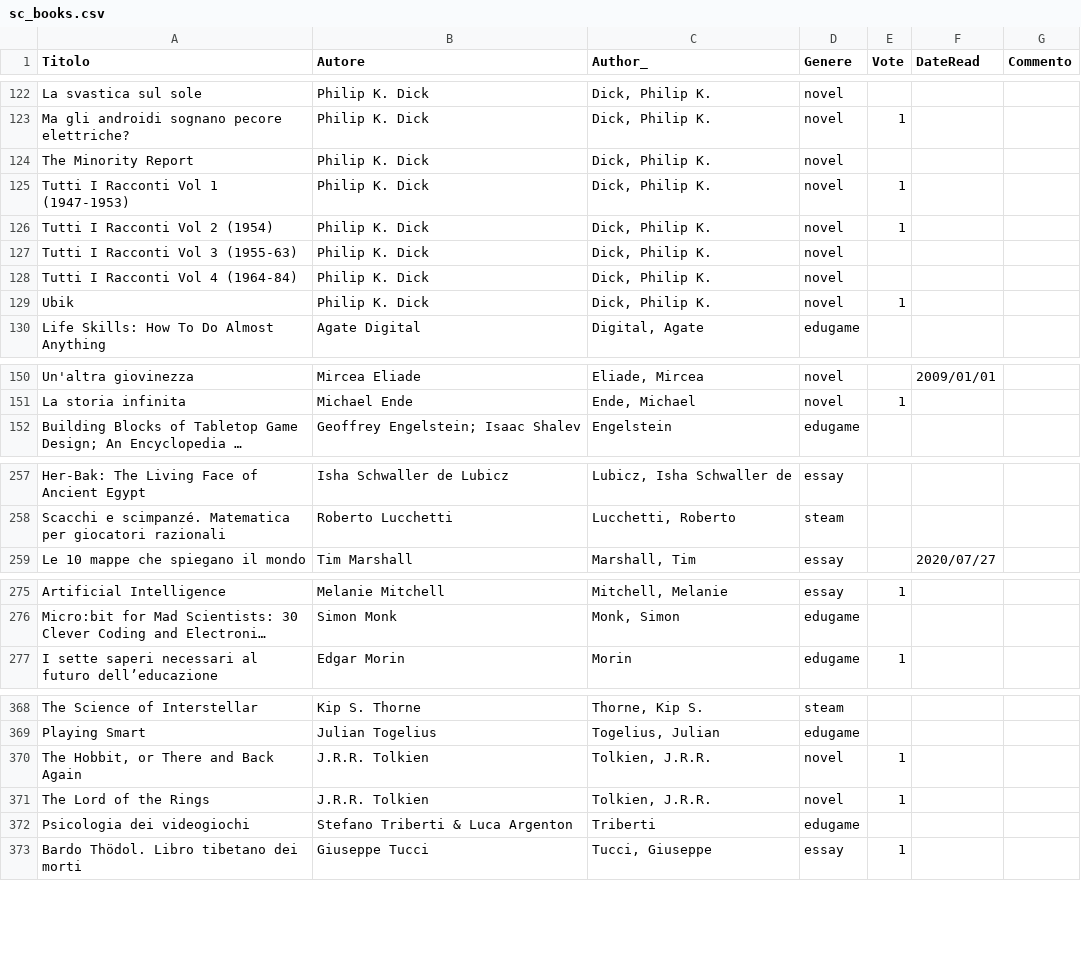
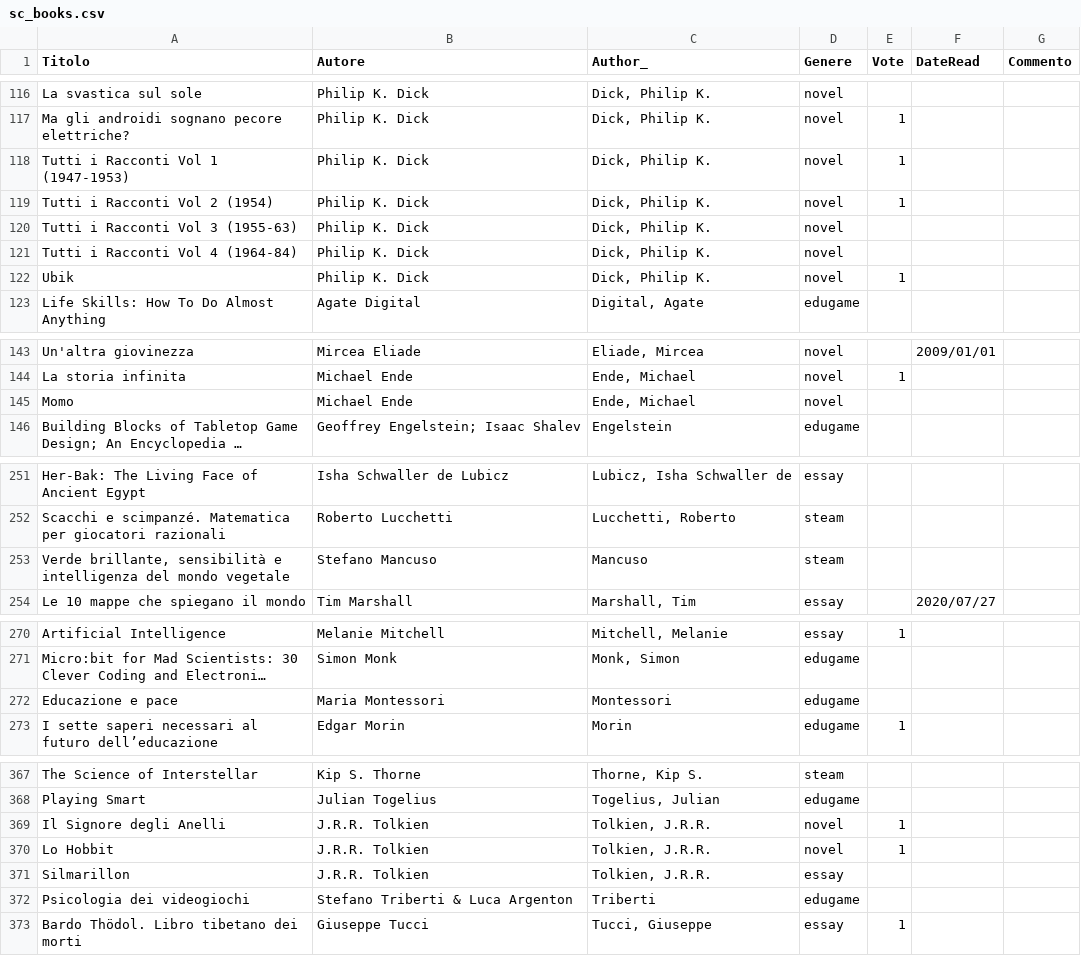
Before and after one commit to StefanoCecere/cecere.xyz, a CSV file: static/data/sc_books.csv, drawn as a sheet; only a part is shown, gaps mark what is left out; long unchanged cells end in …; removed rows and columns are numbered as before the commit, all else as after; the diff covers the shown part only; the diff names each change by its address in the sheet, - before the commit and + after, or states it on an @@ line.

```diff
--- a/static/data/sc_books.csv
+++ b/static/data/sc_books.csv
-row 124: The Minority Report | Philip K. Dick | Dick, Philip K. | novel
-A118 (Titolo): Tutti I Racconti Vol 1 (1947-1953)
+A118 (Titolo): Tutti i Racconti Vol 1 (1947-1953)
-A119 (Titolo): Tutti I Racconti Vol 2 (1954)
+A119 (Titolo): Tutti i Racconti Vol 2 (1954)
-A120 (Titolo): Tutti I Racconti Vol 3 (1955-63)
+A120 (Titolo): Tutti i Racconti Vol 3 (1955-63)
-A121 (Titolo): Tutti I Racconti Vol 4 (1964-84)
+A121 (Titolo): Tutti i Racconti Vol 4 (1964-84)
+row 145: Momo | Michael Ende | Ende, Michael | novel
+row 253: Verde brillante, sensibilità e intelligenza del mondo vegetale | Stefano Mancuso | Mancuso | steam
+row 272: Educazione e pace | Maria Montessori | Montessori | edugame
-A369 (Titolo): The Hobbit, or There and Back Again
+A369 (Titolo): Il Signore degli Anelli
-A370 (Titolo): The Lord of the Rings
+A370 (Titolo): Lo Hobbit
+row 371: Silmarillon | J.R.R. Tolkien | Tolkien, J.R.R. | essay
```
Also changed, not shown: 9 added rows, 12 removed rows, 3 moved rows and 11 edited cells elsewhere in this file, 1 other file.
